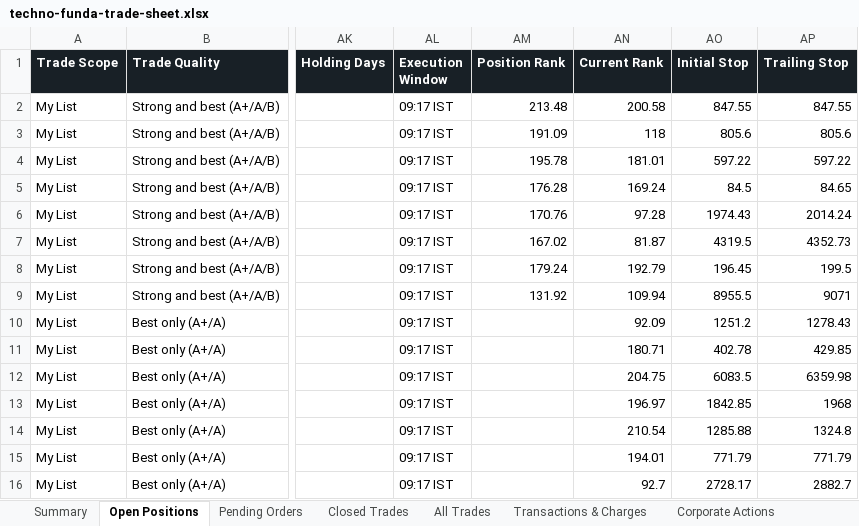
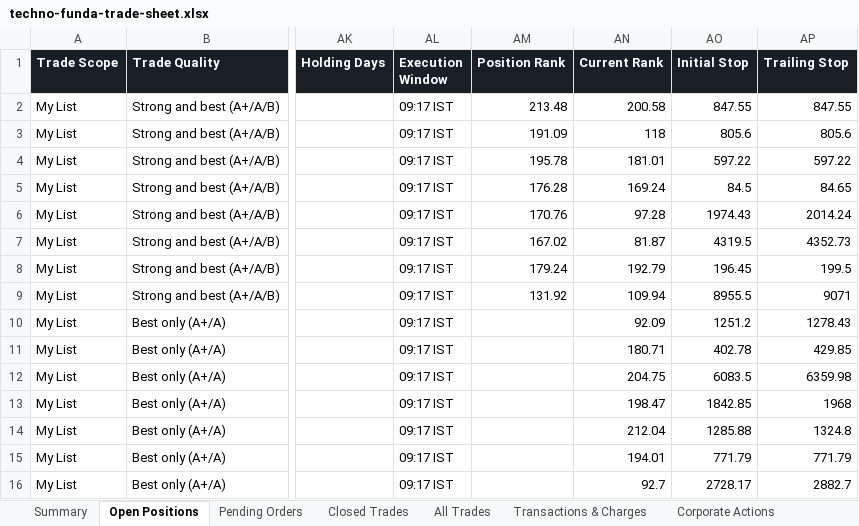
Before and after one commit to smit5927/techno-funda-screener, an Excel workbook: data/techno-funda-trade-sheet.xlsx, sheet Open Positions, drawn as a sheet; only a part is shown, gaps mark what is left out; values as stored, in another font and other column widths than the file's, no borders; the diff names each change by its address in the sheet, - before the commit and + after, or states it on an @@ line.

```diff
--- a/data/techno-funda-trade-sheet.xlsx (sheet Open Positions)
+++ b/data/techno-funda-trade-sheet.xlsx (sheet Open Positions)
-AN13 (Current Rank): 196.97
+AN13 (Current Rank): 198.47
-AN14 (Current Rank): 210.54
+AN14 (Current Rank): 212.04
```
Also changed, not shown: sheet Waiting Candidates, sheet Candidate Decision Log, sheet All Trades, sheet Summary, 3 other files.
